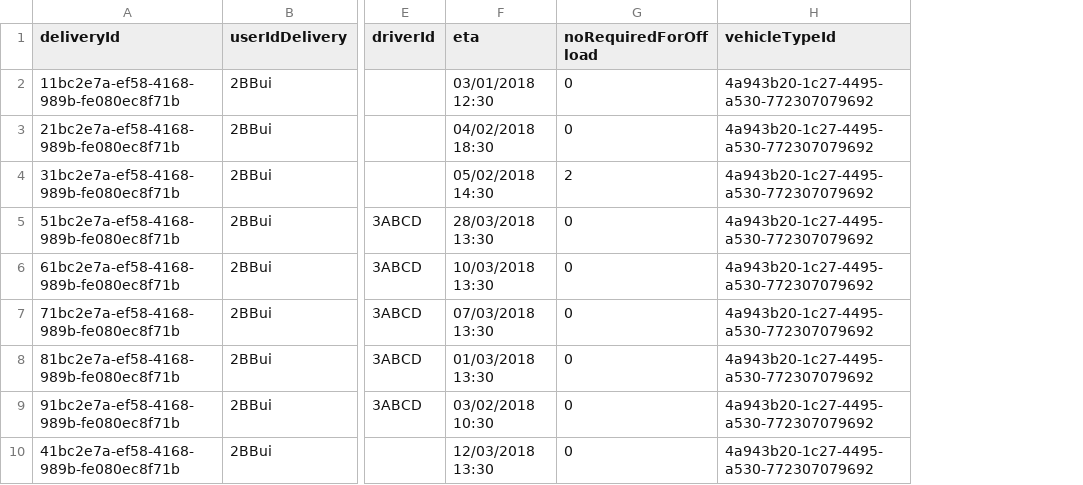
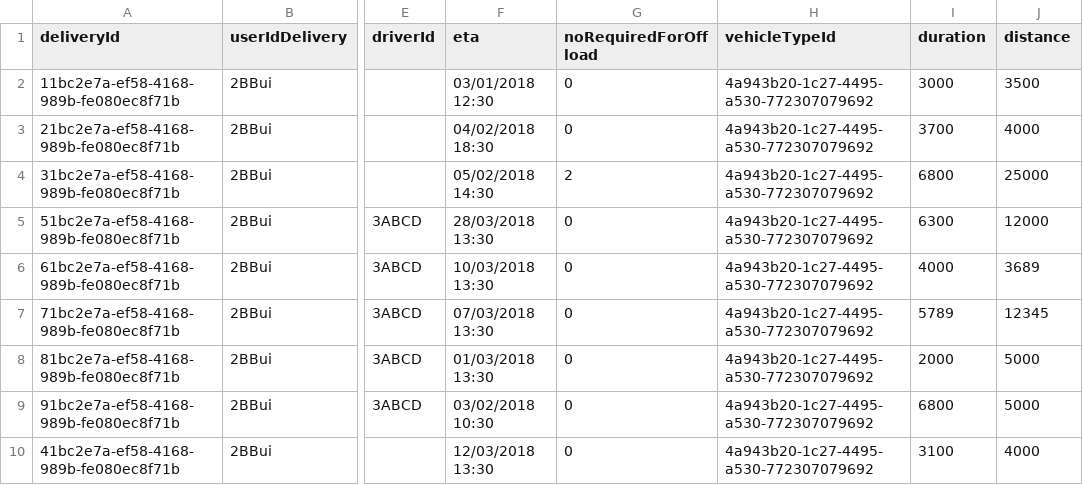
Before and after one commit to GmeduoyeClaymore/viewserver, a CSV file: viewserver-shotgun/src/main/resources/data/delivery.csv, drawn as a sheet; only a part is shown, gaps mark what is left out; the diff names each change by its address in the sheet, - before the commit and + after, or states it on an @@ line.

Commit message:
Added duration and distance to relevant screens

```diff
--- a/viewserver-shotgun/src/main/resources/data/delivery.csv
+++ b/viewserver-shotgun/src/main/resources/data/delivery.csv
+column I (duration), rows 2-10: 3000 | 3700 | 6800 | 6300 | 4000 | 5789 | 2000 | 6800 | 3100
+column J (distance), rows 2-10: 3500 | 4000 | 25000 | 12000 | 3689 | 12345 | 5000 | 5000 | 4000
```
Also changed, not shown: 15 other files.
